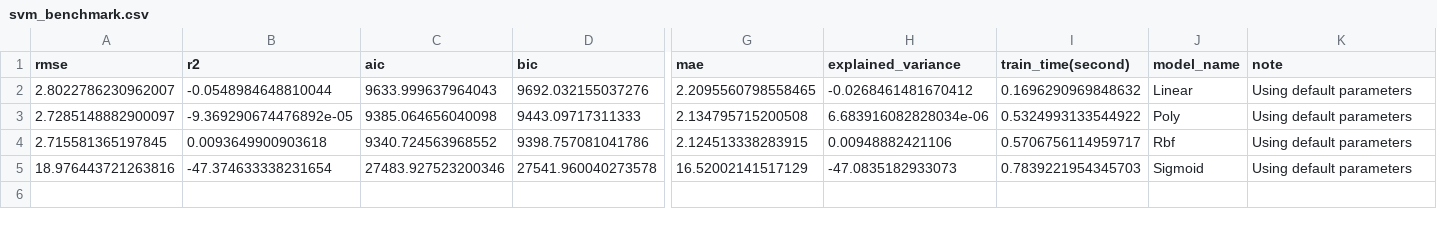
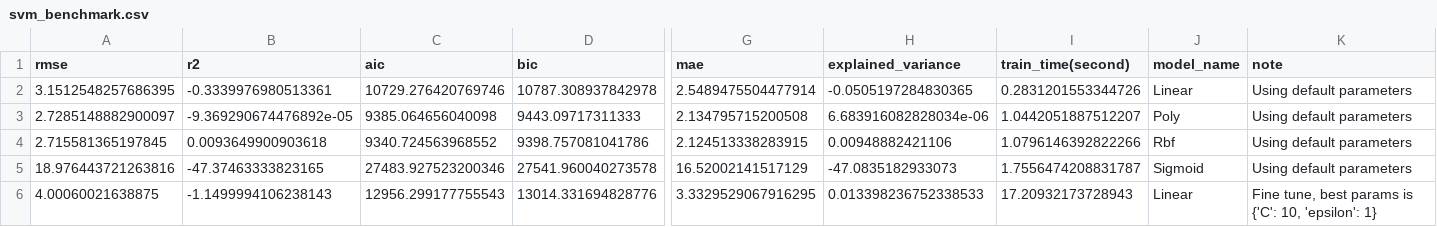
Before and after one commit to tandao0909/python-for-ds-project, a CSV file: train/benchmark/svm_benchmark.csv, drawn as a sheet; only a part is shown, gaps mark what is left out; removed rows and columns are numbered as before the commit, all else as after; rows hold the shown columns only; the diff names each change by its address in the sheet, - before the commit and + after, or states it on an @@ line.

```diff
--- a/train/benchmark/svm_benchmark.csv
+++ b/train/benchmark/svm_benchmark.csv
-row 2: 2.8022786230962007 | -0.0548984648810044 | 9633.999637964043 | 9692.032155037276 | 2.2095560798558465 | -0.0268461481670412 | 0.1696290969848632 | Linear | Using default parameters
+row 2: 3.1512548257686395 | -0.3339976980513361 | 10729.276420769746 | 10787.308937842978 | 2.5489475504477914 | -0.0505197284830365 | 0.2831201553344726 | Linear | Using default parameters
-I3 (train_time(second)): 0.5324993133544922
+I3 (train_time(second)): 1.0442051887512207
-I4 (train_time(second)): 0.5706756114959717
+I4 (train_time(second)): 1.0796146392822266
-B5 (r2): -47.374633338231654
+B5 (r2): -47.37463333823165
-I5 (train_time(second)): 0.7839221954345703
+I5 (train_time(second)): 1.7556474208831787
+row 6: 4.00060021638875 | -1.1499994106238143 | 12956.299177755543 | 13014.331694828776 | 3.3329529067916295 | 0.013398236752338533 | 17.20932173728943 | Linear | Fine tune, best params is {'C': 10, 'epsilon': 1}
```
Also changed, not shown: train/benchmark/linear_benchmark.csv, train/benchmark/tree_benchmark.csv.
